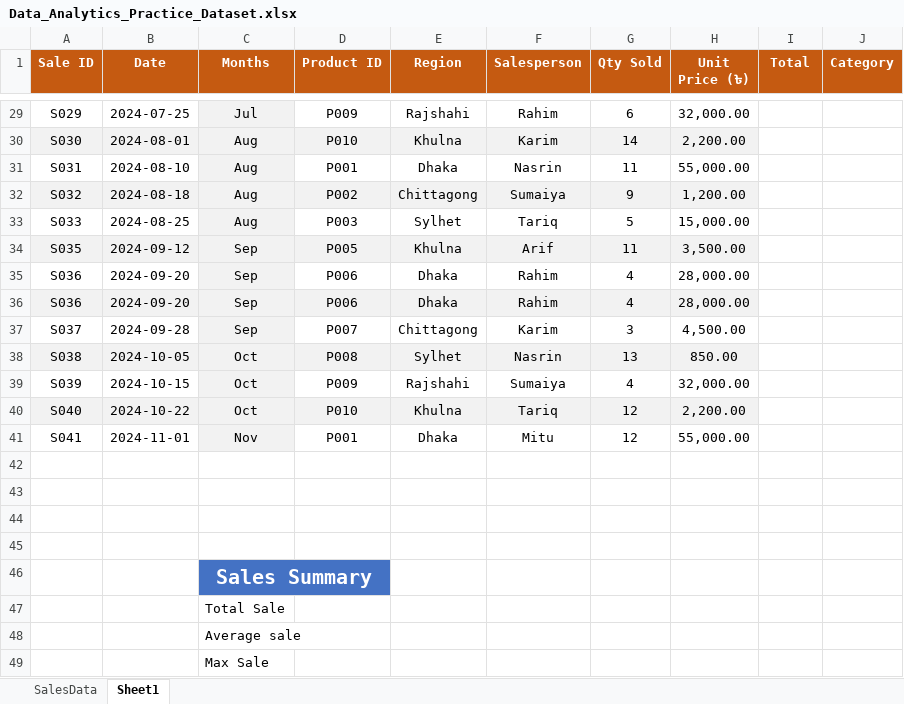
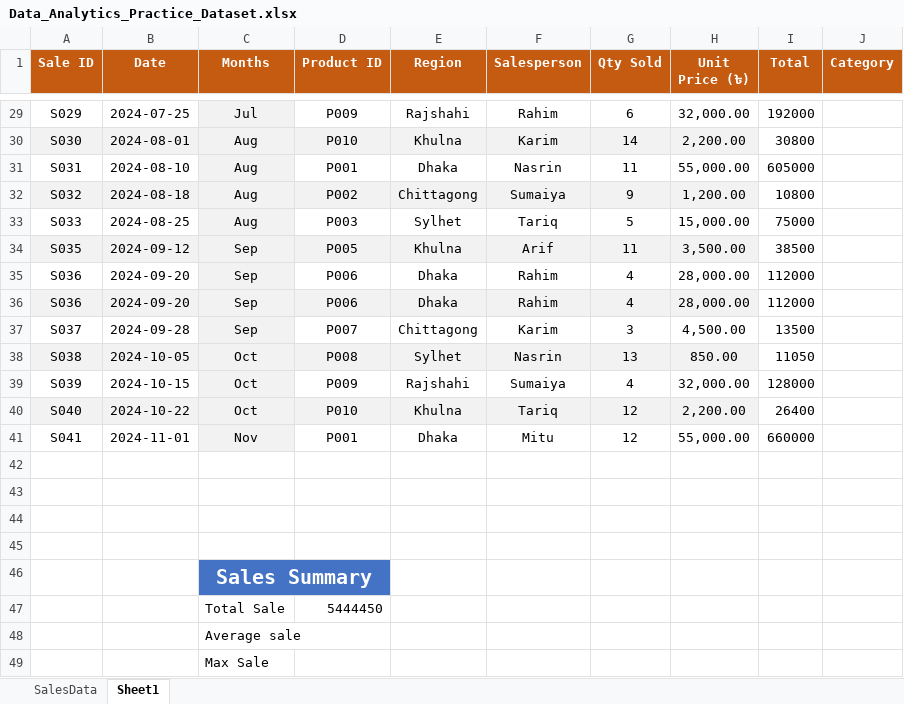
Before and after one commit to dhrubobd/data-analytics-practice, an Excel workbook: Day 2/Data_Analytics_Practice_Dataset.xlsx, sheet Sheet1, drawn as a sheet; only a part is shown, gaps mark what is left out; values as stored, in another font and other column widths than the file's, no borders; charts and pictures not drawn; the diff covers the shown part only; the diff names each change by its address in the sheet, - before the commit and + after, or states it on an @@ line.

Commit message:
Total Sale Calculated

```diff
--- a/Day 2/Data_Analytics_Practice_Dataset.xlsx (sheet Sheet1)
+++ b/Day 2/Data_Analytics_Practice_Dataset.xlsx (sheet Sheet1)
-I29 (Total): (empty)
+I29 (Total): 192000
-I30 (Total): (empty)
+I30 (Total): 30800
-I31 (Total): (empty)
+I31 (Total): 605000
-I32 (Total): (empty)
+I32 (Total): 10800
-I33 (Total): (empty)
+I33 (Total): 75000
-I34 (Total): (empty)
+I34 (Total): 38500
-I35:I36 (Total): (empty)
+I35:I36 (Total): 112000
-I37 (Total): (empty)
+I37 (Total): 13500
-I38 (Total): (empty)
+I38 (Total): 11050
-I39 (Total): (empty)
+I39 (Total): 128000
-I40 (Total): (empty)
+I40 (Total): 26400
-I41 (Total): (empty)
+I41 (Total): 660000
-D47 (Product ID): (empty)
+D47 (Product ID): 5444450
```
Also changed, not shown: 27 edited cells elsewhere in this sheet, formulas that keep their value, charts or pictures.
